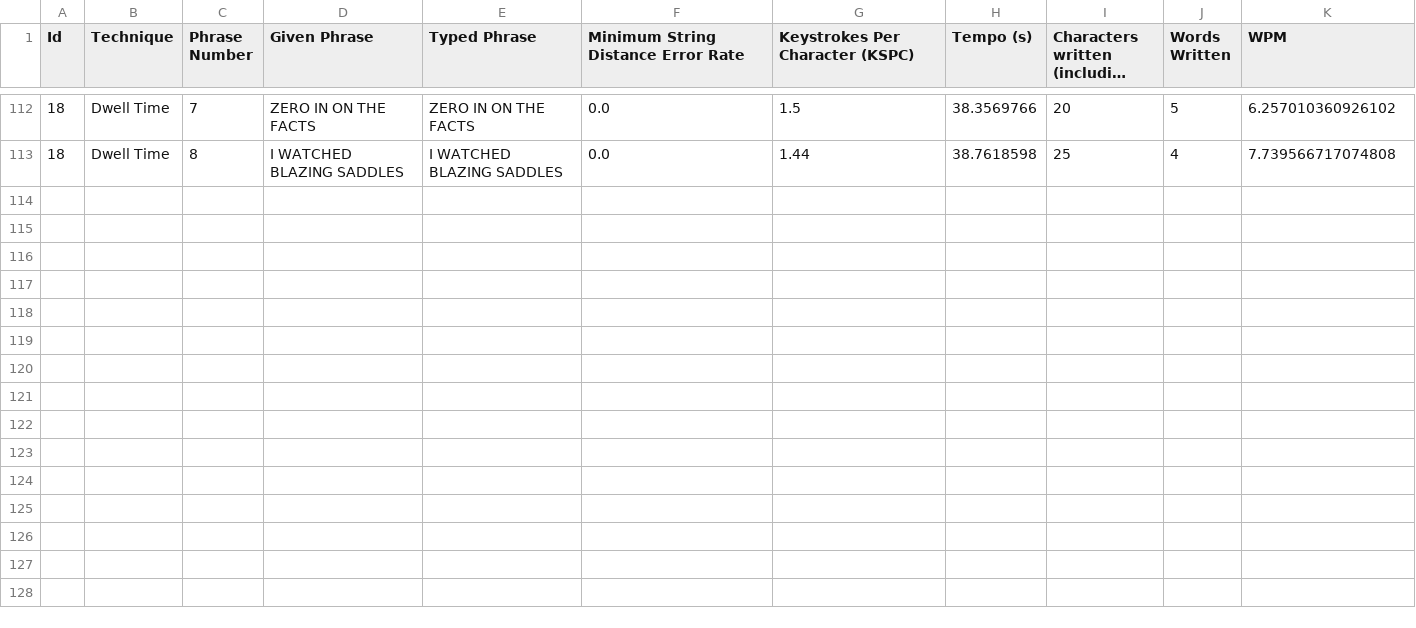
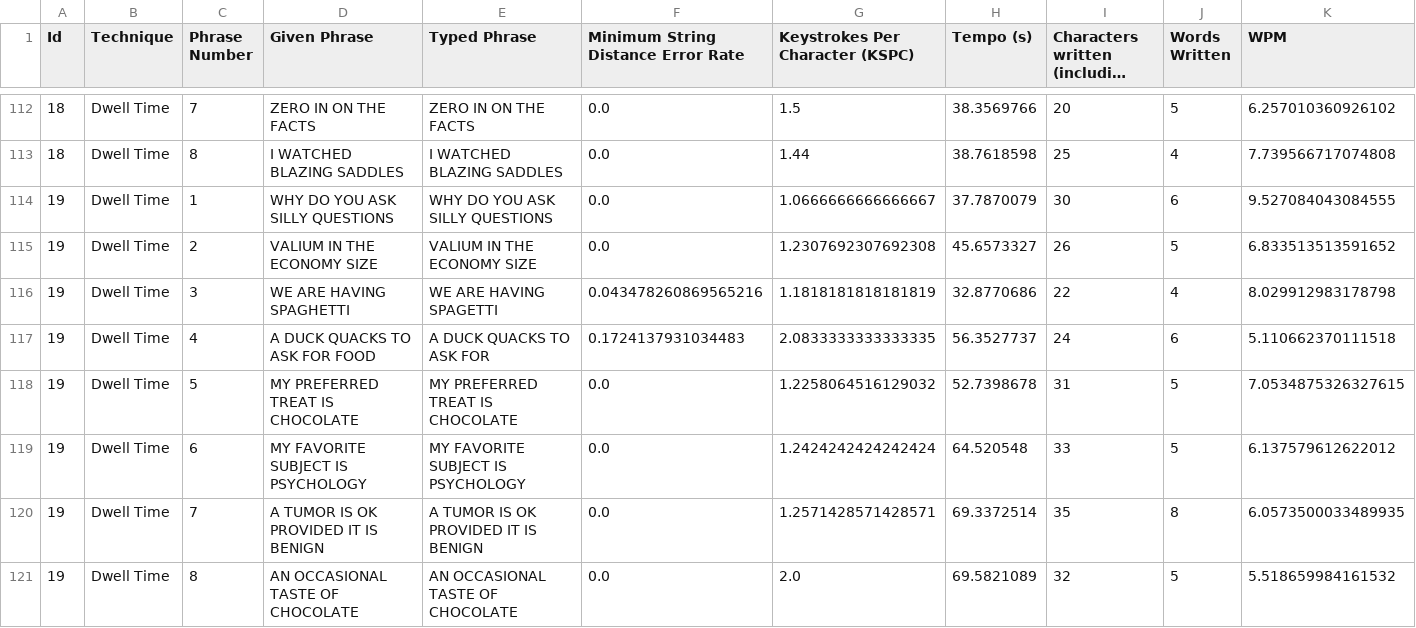
Before and after one commit to Franciscodc98/EyeTyping-2.0, a CSV file: src/main/resources/testResults/dwellTime_results.csv, drawn as a sheet; only a part is shown, gaps mark what is left out; long unchanged cells end in …; rows hold the shown columns only; the diff names each change by its address in the sheet, - before the commit and + after, or states it on an @@ line.

```diff
--- a/src/main/resources/testResults/dwellTime_results.csv
+++ b/src/main/resources/testResults/dwellTime_results.csv
+row 114: 19 | Dwell Time | 1 | WHY DO YOU ASK SILLY QUESTIONS | WHY DO YOU ASK SILLY QUESTIONS | 0.0 | 1.0666666666666667 | 37.7870079 | 30 | 6 | 9.527084043084555
+row 115: 19 | Dwell Time | 2 | VALIUM IN THE ECONOMY SIZE | VALIUM IN THE ECONOMY SIZE | 0.0 | 1.2307692307692308 | 45.6573327 | 26 | 5 | 6.833513513591652
+row 116: 19 | Dwell Time | 3 | WE ARE HAVING SPAGHETTI | WE ARE HAVING SPAGETTI | 0.043478260869565216 | 1.1818181818181819 | 32.8770686 | 22 | 4 | 8.029912983178798
+row 117: 19 | Dwell Time | 4 | A DUCK QUACKS TO ASK FOR FOOD | A DUCK QUACKS TO ASK FOR | 0.1724137931034483 | 2.0833333333333335 | 56.3527737 | 24 | 6 | 5.110662370111518
+row 118: 19 | Dwell Time | 5 | MY PREFERRED TREAT IS CHOCOLATE | MY PREFERRED TREAT IS CHOCOLATE | 0.0 | 1.2258064516129032 | 52.7398678 | 31 | 5 | 7.0534875326327615
+row 119: 19 | Dwell Time | 6 | MY FAVORITE SUBJECT IS PSYCHOLOGY | MY FAVORITE SUBJECT IS PSYCHOLOGY | 0.0 | 1.2424242424242424 | 64.520548 | 33 | 5 | 6.137579612622012
+row 120: 19 | Dwell Time | 7 | A TUMOR IS OK PROVIDED IT IS BENIGN | A TUMOR IS OK PROVIDED IT IS BENIGN | 0.0 | 1.2571428571428571 | 69.3372514 | 35 | 8 | 6.0573500033489935
+row 121: 19 | Dwell Time | 8 | AN OCCASIONAL TASTE OF CHOCOLATE | AN OCCASIONAL TASTE OF CHOCOLATE | 0.0 | 2.0 | 69.5821089 | 32 | 5 | 5.518659984161532
```
Also changed, not shown: 1 other file.
